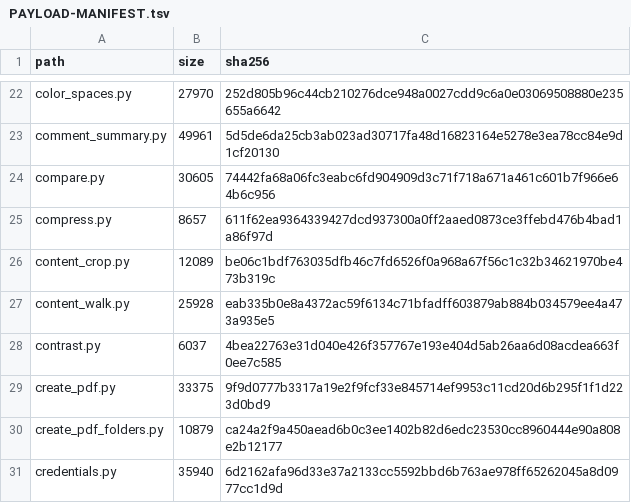
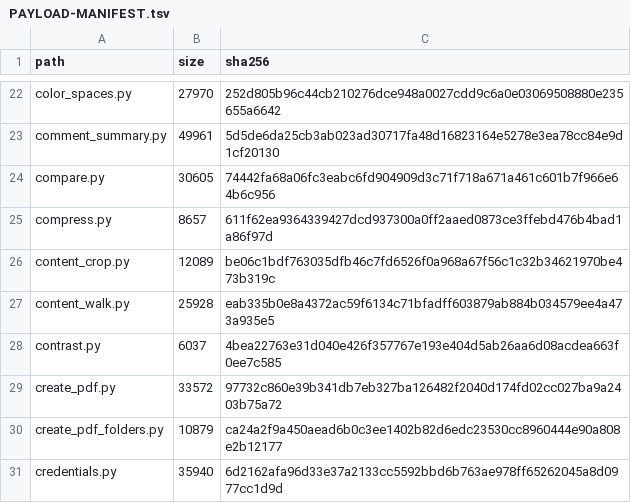
Before and after one commit to jasonulbright/Spectra-PDF, a TSV file: src/engine/PAYLOAD-MANIFEST.tsv, drawn as a sheet; only a part is shown, gaps mark what is left out.

```diff
--- a/src/engine/PAYLOAD-MANIFEST.tsv
+++ b/src/engine/PAYLOAD-MANIFEST.tsv
@@ -28,3 +28,3 @@ content_walk.py	25928	eab335b0e8a4372ac59f6134c71bfadff603879ab884b034579ee4a473
 contrast.py	6037	4bea22763e31d040e426f357767e193e404d5ab26aa6d08acdea663f0ee7c585
-create_pdf.py	33375	9f9d0777b3317a19e2f9fcf33e845714ef9953c11cd20d6b295f1f1d223d0bd9
+create_pdf.py	33572	97732c860e39b341db7eb327ba126482f2040d174fd02cc027ba9a2403b75a72
 create_pdf_folders.py	10879	ca24a2f9a450aead6b0c3ee1402b82d6edc23530cc8960444e90a808e2b12177
```
Also changed, not shown: scripts/corresponding-source.tsv, scripts/vendored-wheels.tsv, 30 other files.
